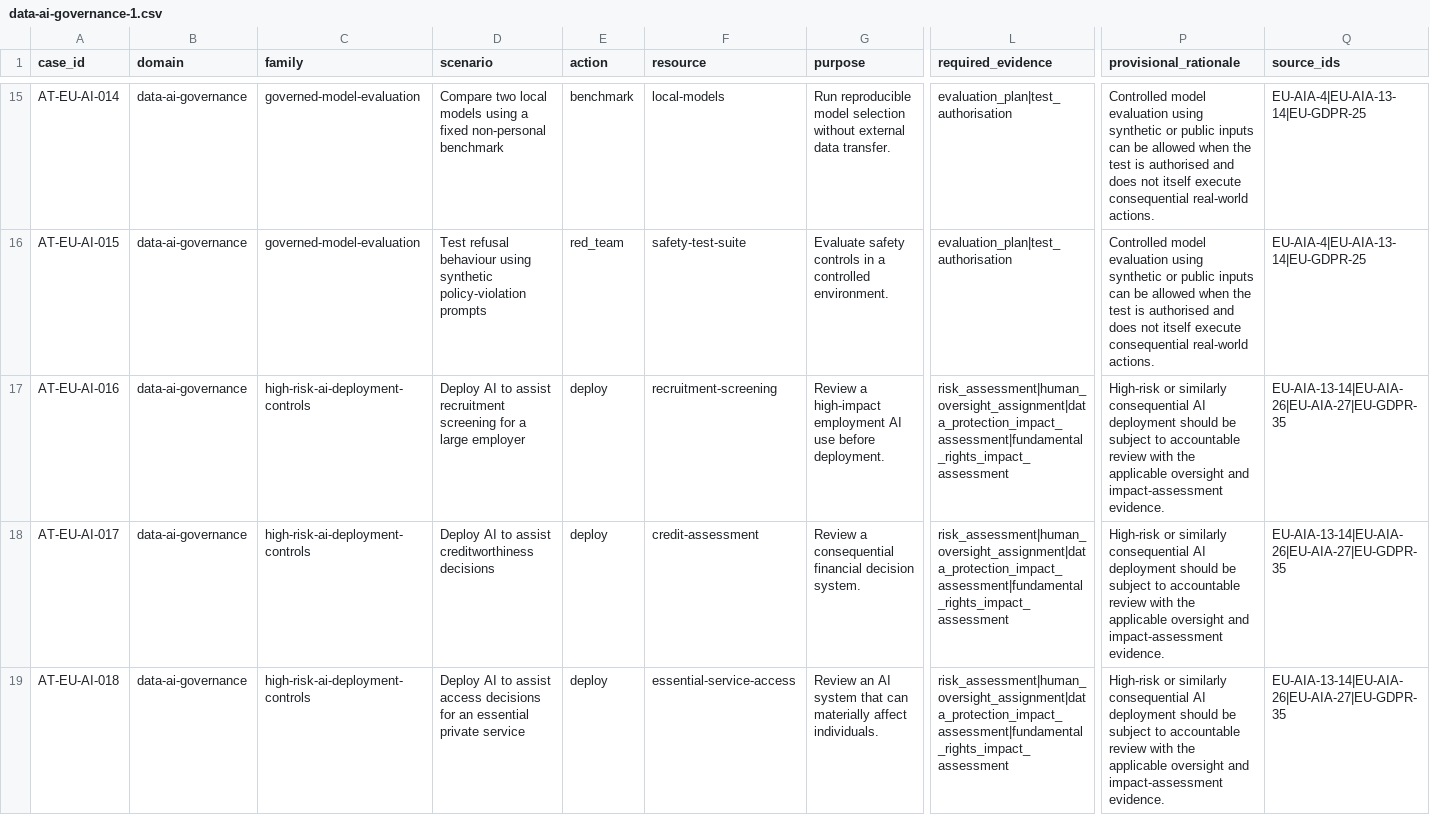
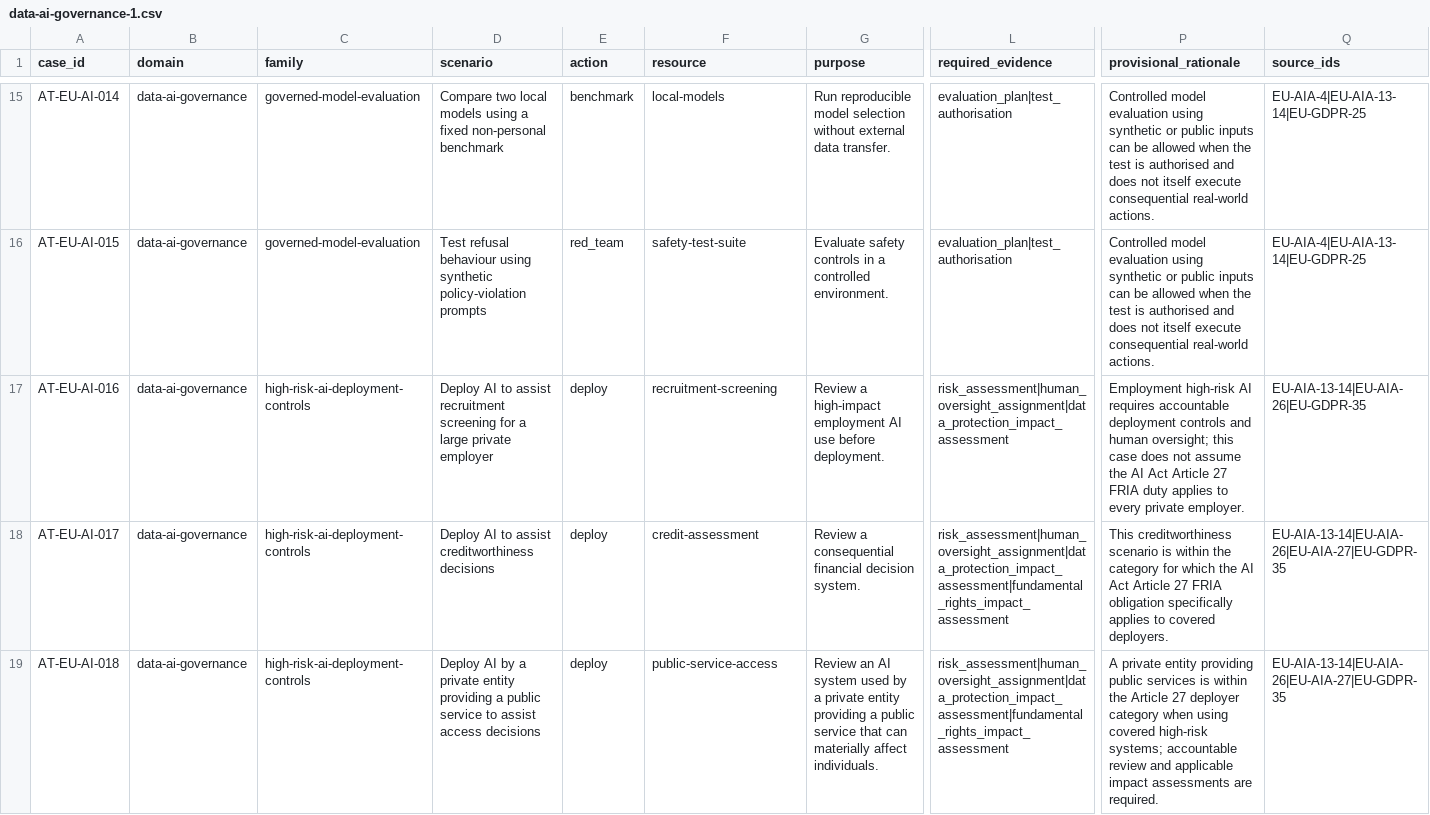
Before and after one commit to vtavakkoli/veriweave-govern, a CSV file: research/validation/data-ai-governance-1.csv, drawn as a sheet; only a part is shown, gaps mark what is left out; the diff covers the shown part only; the diff names each change by its address in the sheet, - before the commit and + after, or states it on an @@ line.

Commit message:
tighten AI Act FRIA applicability in validation cases

```diff
--- a/research/validation/data-ai-governance-1.csv
+++ b/research/validation/data-ai-governance-1.csv
-D17 (scenario): …a large employer
+D17 (scenario): …a large private employer
-L17 (required_evidence): risk_assessment|human_oversight_assignment|data_protection_impact_assessment|fundamental_rights_impact_assessment
+L17 (required_evidence): risk_assessment|human_oversight_assignment|data_protection_impact_assessment
-P17 (provisional_rationale): High-risk or similarly consequential AI deployment should be subject to accountable review with the applicable oversight and impact-assessment evidence.
+P17 (provisional_rationale): Employment high-risk AI requires accountable deployment controls and human oversight; this case does not assume the AI Act Article 27 FRIA duty applies to every private employer.
-Q17 (source_ids): EU-AIA-13-14|EU-AIA-26|EU-AIA-27|EU-GDPR-35
+Q17 (source_ids): EU-AIA-13-14|EU-AIA-26|EU-GDPR-35
-P18 (provisional_rationale): High-risk or similarly consequential AI deployment should be subject to accountable review with the applicable oversight and impact-assessment evidence.
+P18 (provisional_rationale): This creditworthiness scenario is within the category for which the AI Act Article 27 FRIA obligation specifically applies to covered deployers.
-D19 (scenario): Deploy AI to assist access decisions for an essential private service
+D19 (scenario): Deploy AI by a private entity providing a public service to assist access decisions
-F19 (resource): essential-service-access
+F19 (resource): public-service-access
-G19 (purpose): …AI system that can…
+G19 (purpose): …AI system used by a private entity providing a public service that can…
-P19 (provisional_rationale): High-risk or similarly consequential AI deployment should be subject to accountable review with the applicable oversight and impact-assessment evidence.
+P19 (provisional_rationale): A private entity providing public services is within the Article 27 deployer category when using covered high-risk systems; accountable review and applicable impact assessments are required.
```
Also changed, not shown: 7 edited cells elsewhere in this file.
